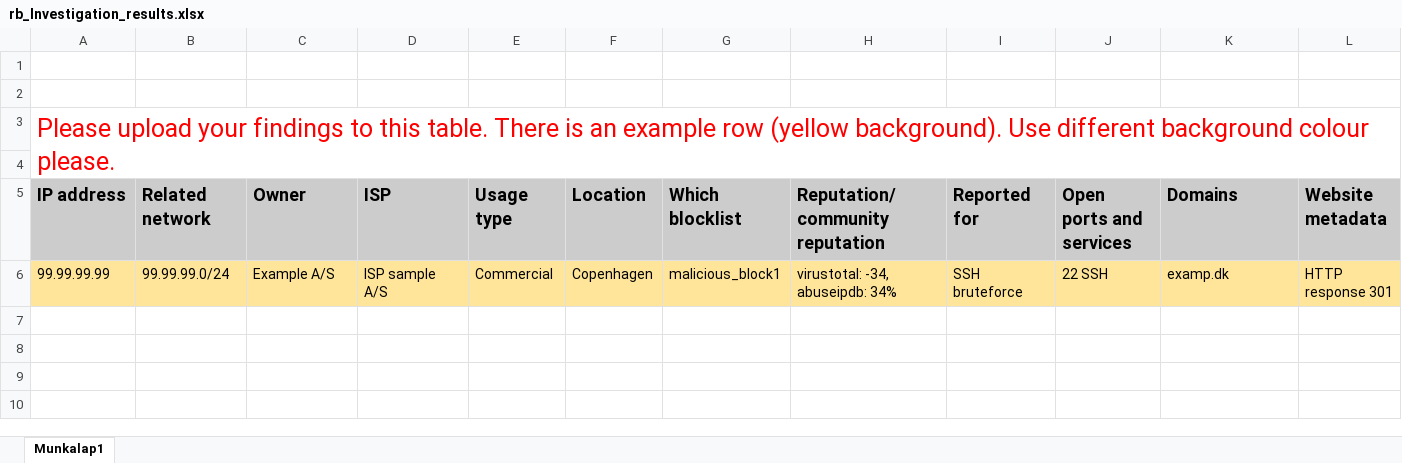
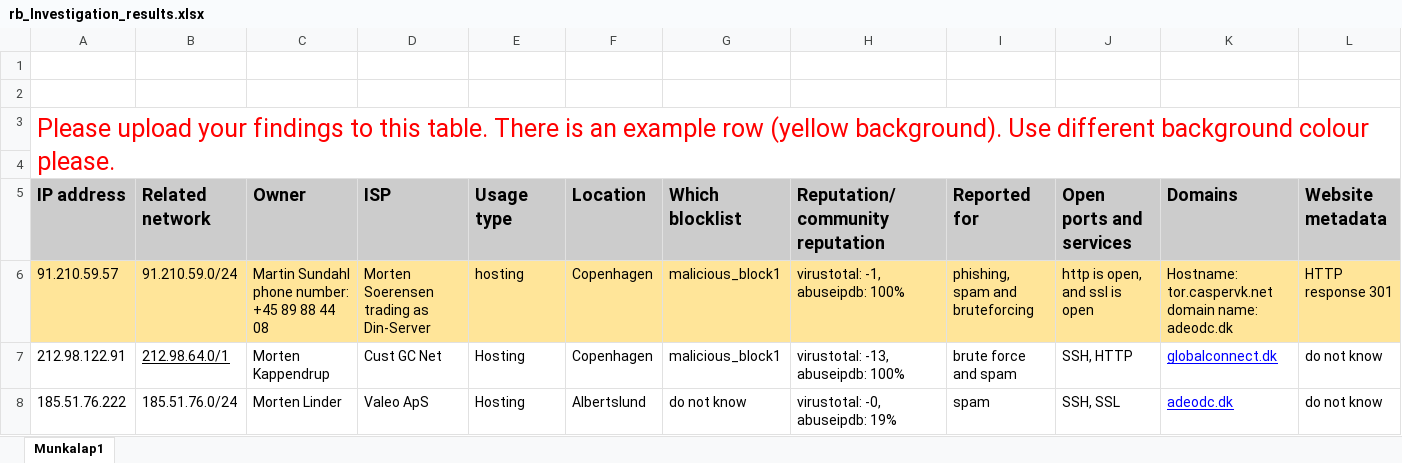
Before and after one commit to retirem/let-me-out, an Excel workbook: manual/rb/rb_Investigation_results.xlsx, sheet Munkalap1, drawn as a sheet; only a part is shown; values as stored, in another font and other column widths than the file's, no borders; charts and pictures not drawn; removed rows and columns are numbered as before the commit, all else as after; rows hold the shown columns only; the diff names each change by its address in the sheet, - before the commit and + after, or states it on an @@ line.

Commit message:
[Data gathering] Added the group resulsts in a .xlsx and added Rasmus individually data gathering

```diff
--- a/manual/rb/rb_Investigation_results.xlsx (sheet Munkalap1)
+++ b/manual/rb/rb_Investigation_results.xlsx (sheet Munkalap1)
-row 6: 99.99.99.99 | 99.99.99.0/24 | Example A/S | ISP sample A/S | Commercial | Copenhagen | malicious_block1 | virustotal: -34, abuseipdb: 34% | SSH bruteforce | 22 SSH | examp.dk | HTTP response 301
+row 6: 91.210.59.57 | 91.210.59.0/24 | Martin Sundahl phone number: +45 89 88 44 08 | Morten Soerensen trading as Din-Server | hosting | Copenhagen | malicious_block1 | virustotal: -1, abuseipdb: 100% | phishing, spam and bruteforcing | http is open, and ssl is open | Hostname: tor.caspervk.net domain name: adeodc.dk | HTTP response 301
+row 7: 212.98.122.91 | 212.98.64.0/1 | Morten Kappendrup | Cust GC Net | Hosting | Copenhagen | malicious_block1 | virustotal: -13, abuseipdb: 100% | brute force and spam | SSH, HTTP | globalconnect.dk | do not know
+row 8: 185.51.76.222 | 185.51.76.0/24 | Morten Linder | Valeo ApS | Hosting | Albertslund | do not know | virustotal: -0, abuseipdb: 19% | spam | SSH, SSL | adeodc.dk | do not know
```
Also changed, not shown: charts or pictures, 1 other file.
